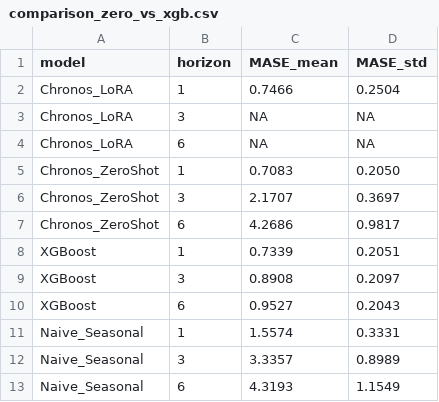
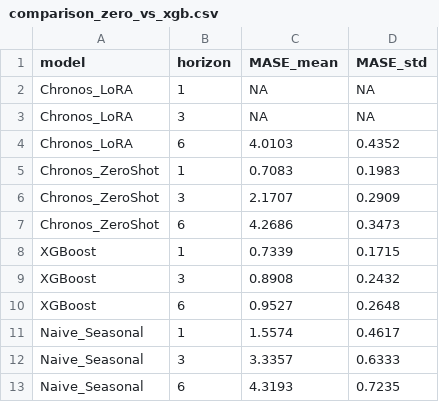
Before and after one commit to Mohamed-ettaouil12/dam-water-level-forecasting, a CSV file: reports/comparison_zero_vs_xgb.csv, drawn as a sheet.

Commit message:
fix: agrégation complète du tableau comparatif 4 modèles x 3 horizons

```diff
--- a/reports/comparison_zero_vs_xgb.csv
+++ b/reports/comparison_zero_vs_xgb.csv
@@ -1,13 +1,13 @@
 model,horizon,MASE_mean,MASE_std
-Chronos_LoRA,1,0.7466,0.2504
+Chronos_LoRA,1,NA,NA
 Chronos_LoRA,3,NA,NA
-Chronos_LoRA,6,NA,NA
-Chronos_ZeroShot,1,0.7083,0.2050
-Chronos_ZeroShot,3,2.1707,0.3697
-Chronos_ZeroShot,6,4.2686,0.9817
-XGBoost,1,0.7339,0.2051
-XGBoost,3,0.8908,0.2097
-XGBoost,6,0.9527,0.2043
-Naive_Seasonal,1,1.5574,0.3331
-Naive_Seasonal,3,3.3357,0.8989
-Naive_Seasonal,6,4.3193,1.1549
+Chronos_LoRA,6,4.0103,0.4352
+Chronos_ZeroShot,1,0.7083,0.1983
+Chronos_ZeroShot,3,2.1707,0.2909
+Chronos_ZeroShot,6,4.2686,0.3473
+XGBoost,1,0.7339,0.1715
+XGBoost,3,0.8908,0.2432
+XGBoost,6,0.9527,0.2648
+Naive_Seasonal,1,1.5574,0.4617
+Naive_Seasonal,3,3.3357,0.6333
+Naive_Seasonal,6,4.3193,0.7235
```
Also changed, not shown: 1 other file.
